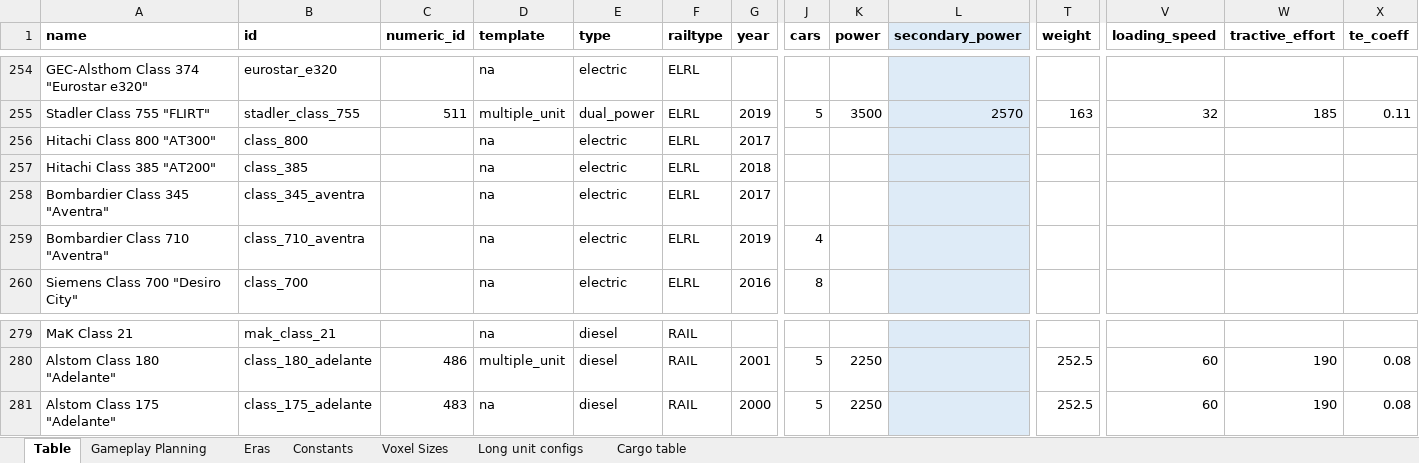
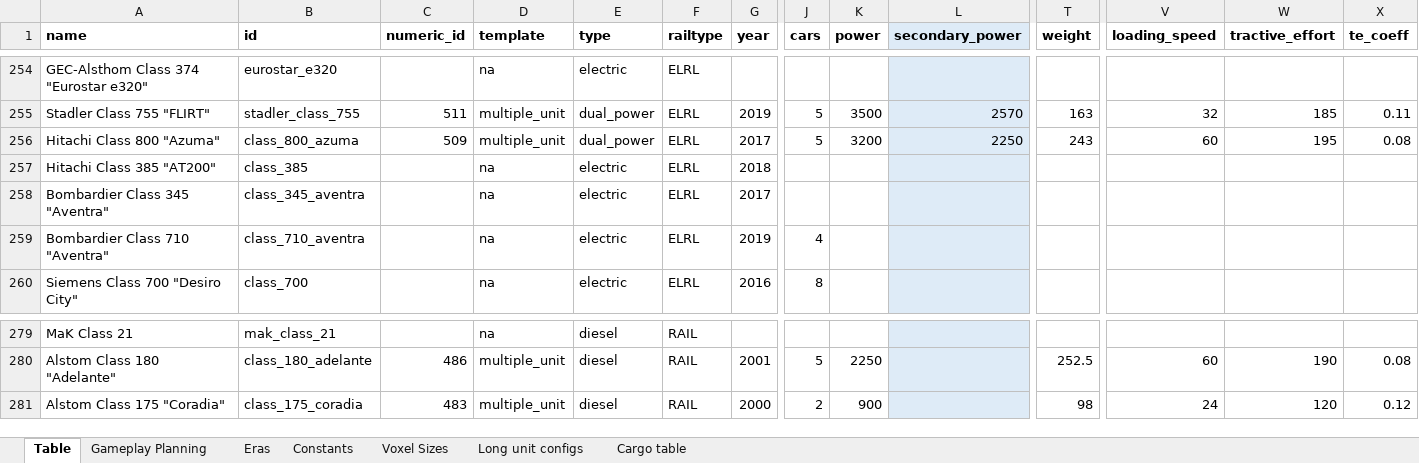
Before and after one commit to mattkimber/timberwolfs_trains, an Excel workbook: Tracking Table.xlsm, sheet Table, drawn as a sheet; only a part is shown, gaps mark what is left out; values as stored, in another font and other column widths than the file's, no borders; removed rows and columns are numbered as before the commit, all else as after; rows hold the shown columns only; the diff names each change by its address in the sheet, - before the commit and + after, or states it on an @@ line.

Commit message:
Azuma and bug fixes

```diff
--- a/Tracking Table.xlsm (sheet Table)
+++ b/Tracking Table.xlsm (sheet Table)
-row 256: Hitachi Class 800 "AT300" | class_800 |  | na | electric | ELRL | 2017
+row 256: Hitachi Class 800 "Azuma" | class_800_azuma | 509 | multiple_unit | dual_power | ELRL | 2017 | 5 | 3200 | 2250 | 243 | 60 | 195 | 0.08
-row 281: Alstom Class 175 "Adelante" | class_175_adelante | 483 | na | diesel | RAIL | 2000 | 5 | 2250 |  | 252.5 | 60 | 190 | 0.08
+row 281: Alstom Class 175 "Coradia" | class_175_coradia | 483 | multiple_unit | diesel | RAIL | 2000 | 2 | 900 |  | 98 | 24 | 120 | 0.12
```
Also changed, not shown: sheet Gameplay Planning, 12 other files.
